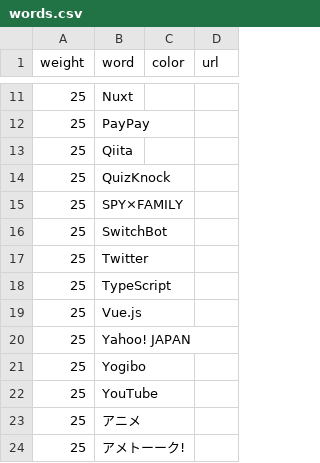
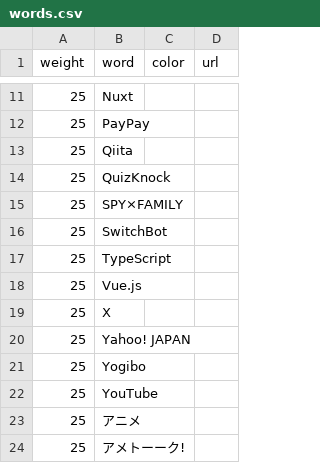
Before and after one commit to munierujp/wordclouds, a CSV file: data/words.csv, drawn as a sheet; only a part is shown, gaps mark what is left out.

Commit message:
Rename `Twitter` to `X` (#290)

```diff
--- a/data/words.csv
+++ b/data/words.csv
@@ -16,5 +16,5 @@
 "25","SwitchBot","",""
-"25","Twitter","",""
 "25","TypeScript","",""
 "25","Vue.js","",""
+"25","X","",""
 "25","Yahoo! JAPAN","",""
```
Also changed, not shown: 12 other files.
